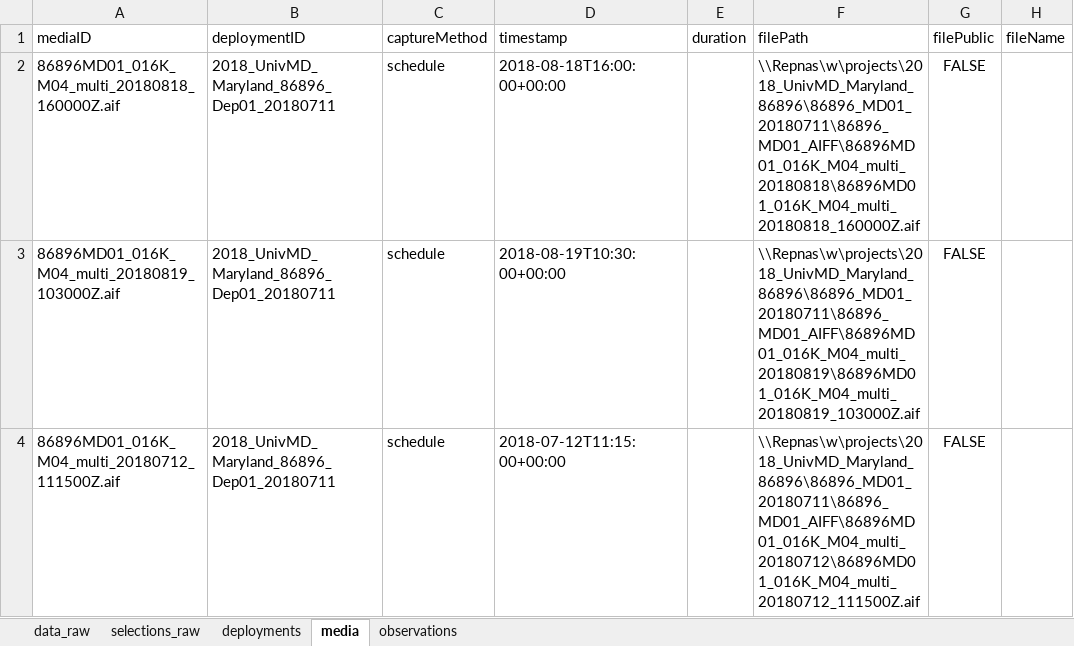
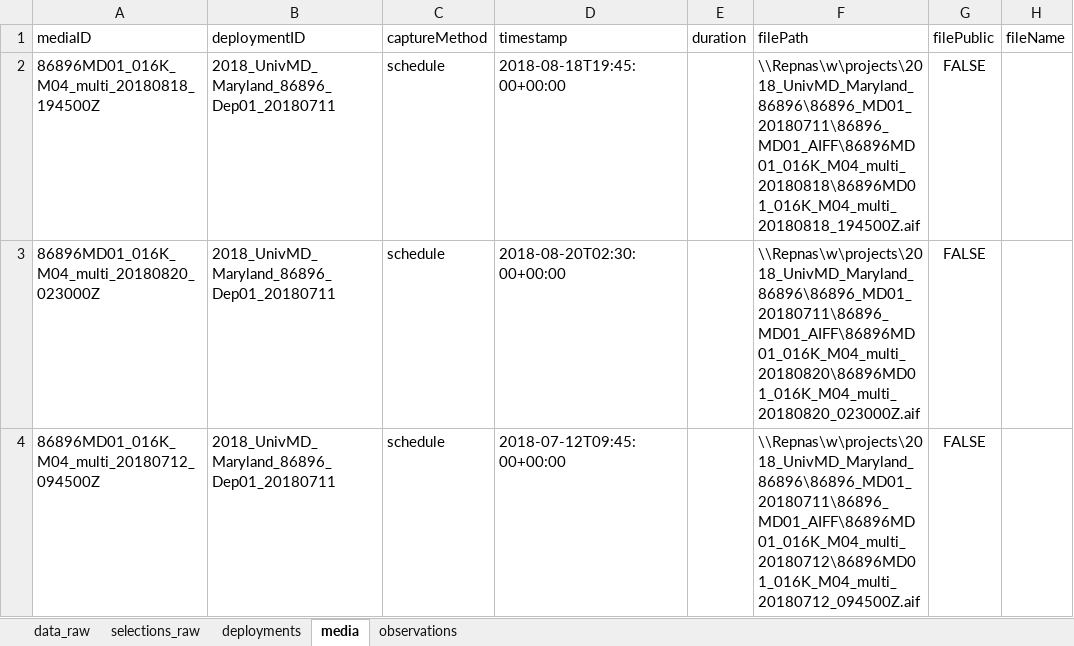
Before and after one commit to camera-traps/bioacoustics, an Excel workbook: datasets/maryland/data/interim/table_comparison.xlsx, sheet media, drawn as a sheet; only a part is shown; values as stored, in another font and other column widths than the file's, no borders; the diff names each change by its address in the sheet, - before the commit and + after, or states it on an @@ line.

```diff
--- a/datasets/maryland/data/interim/table_comparison.xlsx (sheet media)
+++ b/datasets/maryland/data/interim/table_comparison.xlsx (sheet media)
-A2 (mediaID): 86896MD01_016K_M04_multi_20180818_160000Z.aif
+A2 (mediaID): 86896MD01_016K_M04_multi_20180818_194500Z
-D2 (timestamp): 2018-08-18T16:00:00+00:00
+D2 (timestamp): 2018-08-18T19:45:00+00:00
-F2 (filePath): \\Repnas\w\projects\2018_UnivMD_Maryland_86896\86896_MD01_20180711\86896_MD01_AIFF\86896MD01_016K_M04_multi_20180818\86896MD01_016K_M04_multi_20180818_160000Z.aif
+F2 (filePath): \\Repnas\w\projects\2018_UnivMD_Maryland_86896\86896_MD01_20180711\86896_MD01_AIFF\86896MD01_016K_M04_multi_20180818\86896MD01_016K_M04_multi_20180818_194500Z.aif
-A3 (mediaID): 86896MD01_016K_M04_multi_20180819_103000Z.aif
+A3 (mediaID): 86896MD01_016K_M04_multi_20180820_023000Z
-D3 (timestamp): 2018-08-19T10:30:00+00:00
+D3 (timestamp): 2018-08-20T02:30:00+00:00
-F3 (filePath): \\Repnas\w\projects\2018_UnivMD_Maryland_86896\86896_MD01_20180711\86896_MD01_AIFF\86896MD01_016K_M04_multi_20180819\86896MD01_016K_M04_multi_20180819_103000Z.aif
+F3 (filePath): \\Repnas\w\projects\2018_UnivMD_Maryland_86896\86896_MD01_20180711\86896_MD01_AIFF\86896MD01_016K_M04_multi_20180820\86896MD01_016K_M04_multi_20180820_023000Z.aif
-A4 (mediaID): 86896MD01_016K_M04_multi_20180712_111500Z.aif
+A4 (mediaID): 86896MD01_016K_M04_multi_20180712_094500Z
-D4 (timestamp): 2018-07-12T11:15:00+00:00
+D4 (timestamp): 2018-07-12T09:45:00+00:00
-F4 (filePath): \\Repnas\w\projects\2018_UnivMD_Maryland_86896\86896_MD01_20180711\86896_MD01_AIFF\86896MD01_016K_M04_multi_20180712\86896MD01_016K_M04_multi_20180712_111500Z.aif
+F4 (filePath): \\Repnas\w\projects\2018_UnivMD_Maryland_86896\86896_MD01_20180711\86896_MD01_AIFF\86896MD01_016K_M04_multi_20180712\86896MD01_016K_M04_multi_20180712_094500Z.aif
```
Also changed, not shown: sheet selections_raw, sheet observations, 9 other files.
